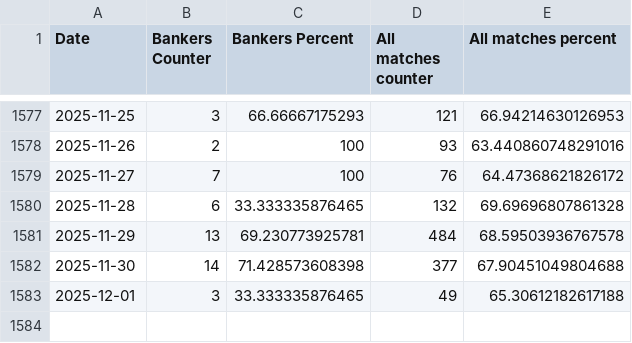
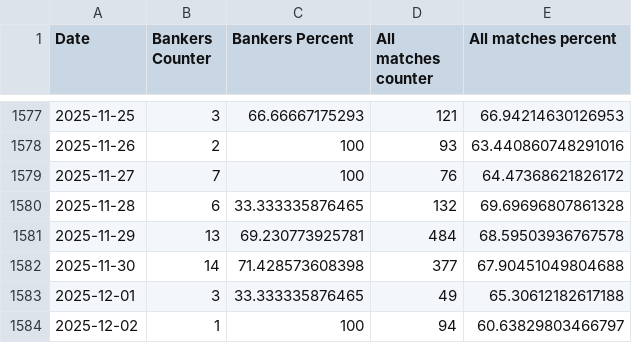
Before and after one commit to ivanemoje/nerdytips-data, a CSV file: progress.csv, drawn as a sheet; only a part is shown, gaps mark what is left out.

```diff
--- a/progress.csv
+++ b/progress.csv
@@ -1583 +1583,2 @@ Date,Bankers Counter,Bankers Percent,All matches counter,All matches percent
 2025-12-01,3,33.333335876465,49,65.30612182617188
+2025-12-02,1,100,94,60.63829803466797
```
Also changed, not shown: 1 other file.
